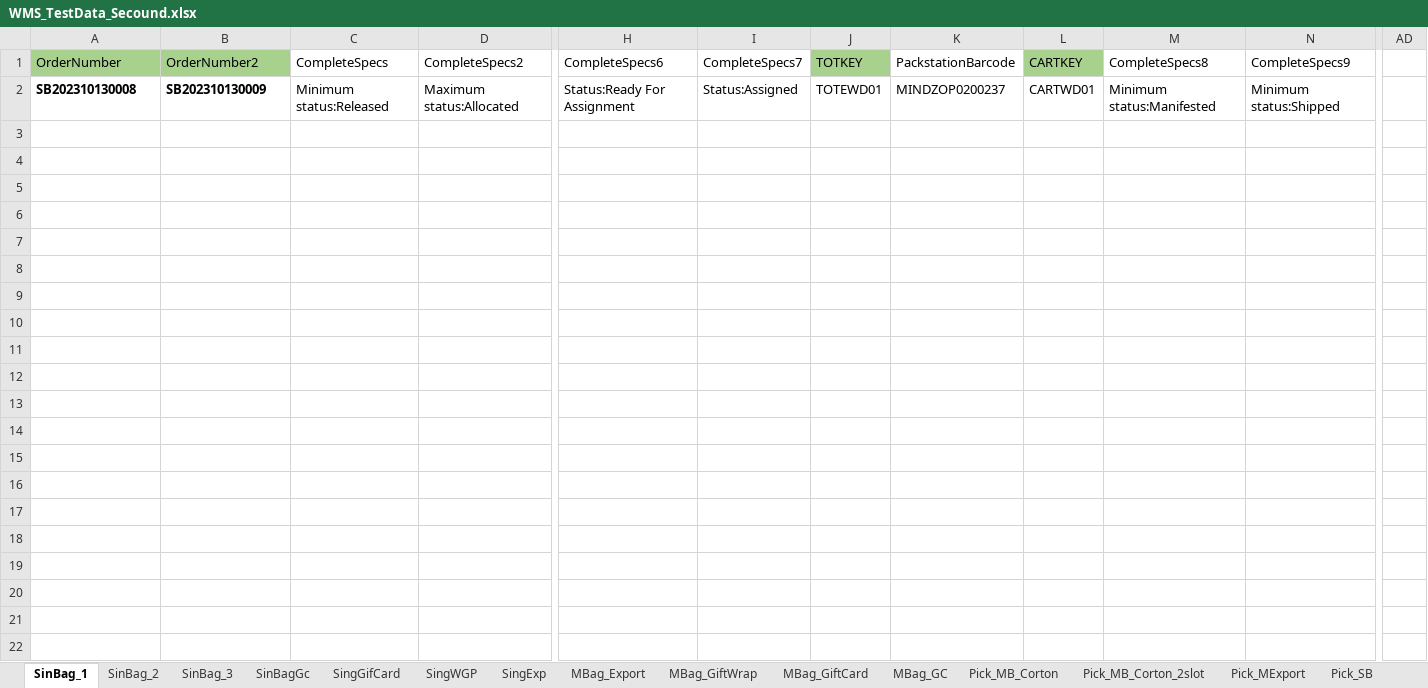
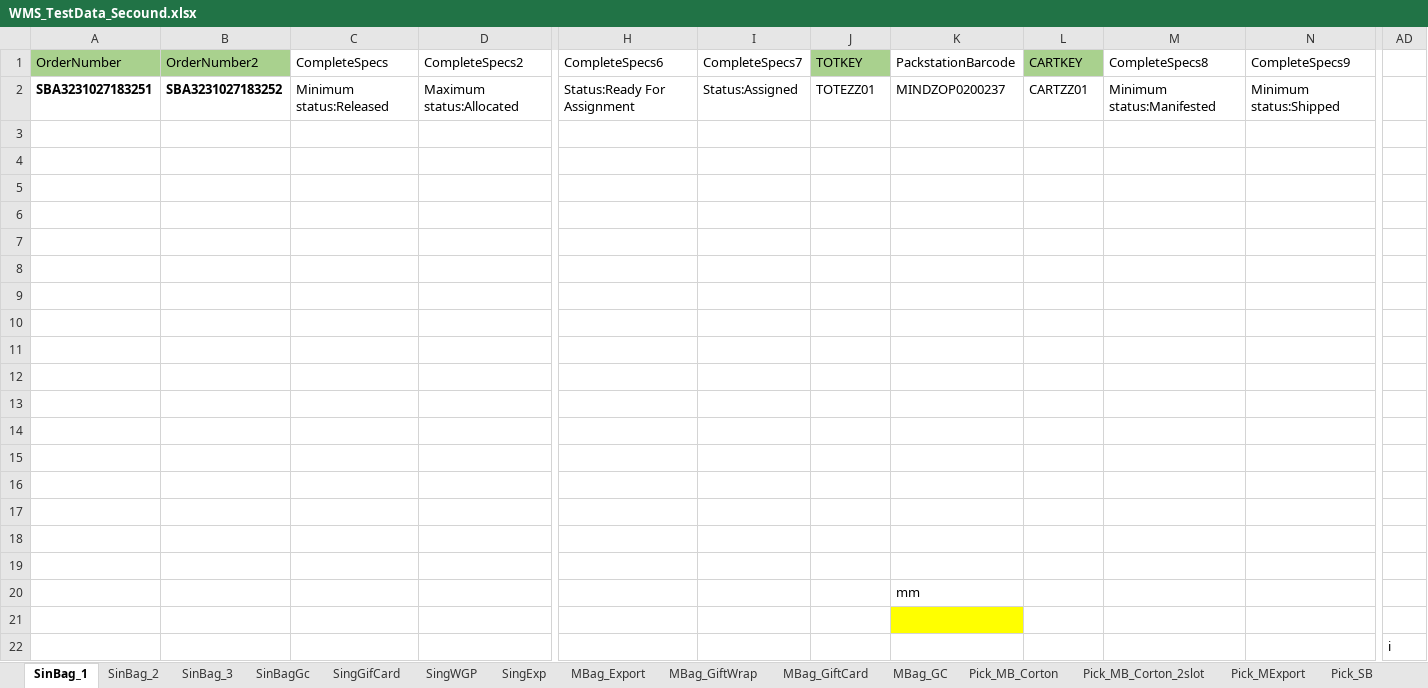
Before and after one commit to hashcodes7/automationactions, an Excel workbook: src/WMS_TestData_Secound.xlsx, sheet SinBag_1, drawn as a sheet; only a part is shown, gaps mark what is left out; values as stored, in another font and other column widths than the file's, no borders; rows hold the shown columns only; the diff names each change by its address in the sheet, - before the commit and + after, or states it on an @@ line.

```diff
--- a/src/WMS_TestData_Secound.xlsx (sheet SinBag_1)
+++ b/src/WMS_TestData_Secound.xlsx (sheet SinBag_1)
-A2 (OrderNumber): SB202310130008
+A2 (OrderNumber): SBA3231027183251
-B2 (OrderNumber2): SB202310130009
+B2 (OrderNumber2): SBA3231027183252
-J2 (TOTKEY): TOTEWD01
+J2 (TOTKEY): TOTEZZ01
-L2 (CARTKEY): CARTWD01
+L2 (CARTKEY): CARTZZ01
+row 3: (empty)
+row 4: (empty)
+row 5: (empty)
+row 6: (empty)
+row 7: (empty)
+row 8: (empty)
+row 9: (empty)
+row 10: (empty)
+row 11: (empty)
+row 12: (empty)
+row 13: (empty)
+row 14: (empty)
+row 15: (empty)
+row 16: (empty)
+row 17: (empty)
+row 18: (empty)
+row 19: (empty)
+row 20:  |  |  |  |  |  |  | mm
+row 21: (empty)
+row 22:  |  |  |  |  |  |  |  |  |  |  | i
```
Also changed, not shown: sheet Pack_SCP, sheet Pack_SBP, sheet Pack_SEP, sheet Pick_AltLoca, sheet SinBag_2, sheet SinBag_3, 14 more sheets.
